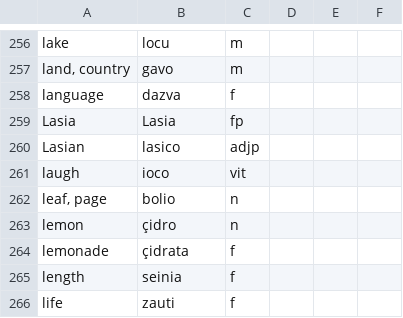
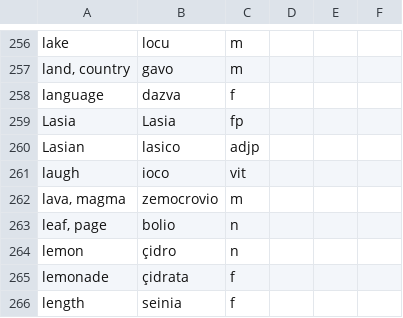
Before and after one commit to baphometenreal/balls.skin, a CSV file: LoT/dictionary/loremese/words.csv, drawn as a sheet; only a part is shown, gaps mark what is left out; the shorter side is filled out with more unchanged rows.

Commit message:
Update words.csv

```diff
--- a/LoT/dictionary/loremese/words.csv
+++ b/LoT/dictionary/loremese/words.csv
@@ -261,2 +261,3 @@ Lasian;lasico;adjp;;
 laugh;ioco;vit;;
+lava, magma;zemocrovio;m;;
 leaf, page;bolio;n;;
```
